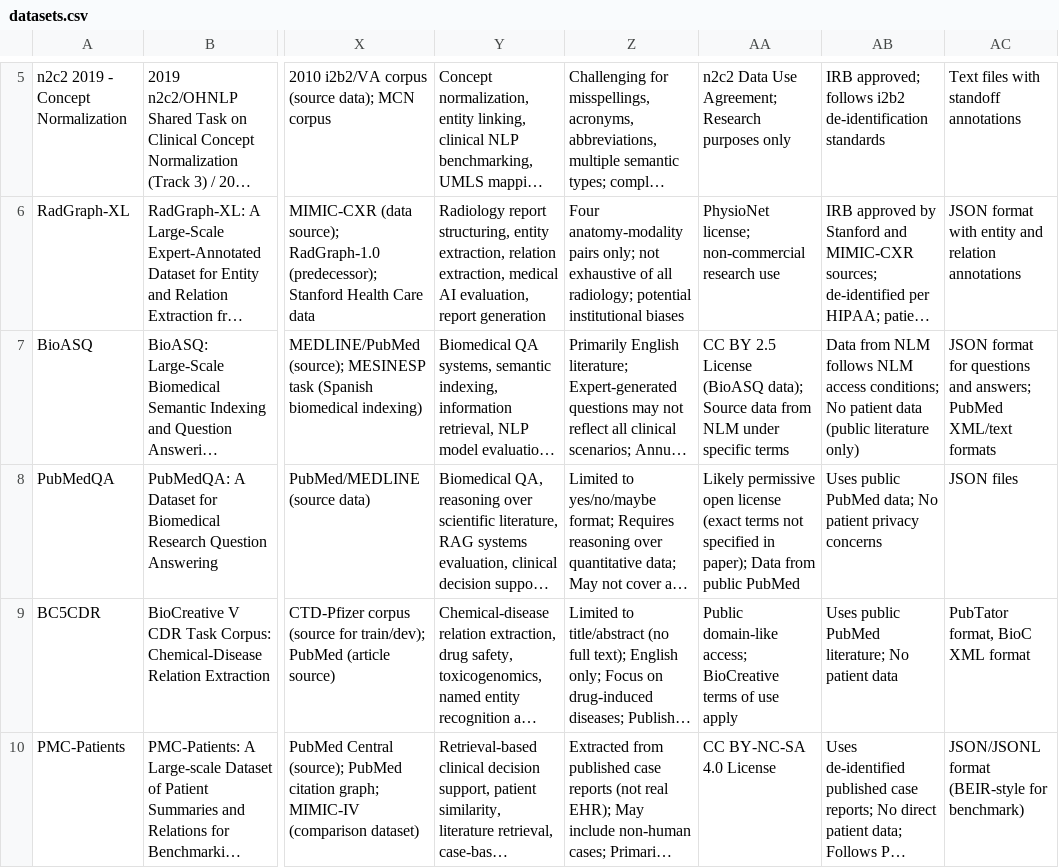
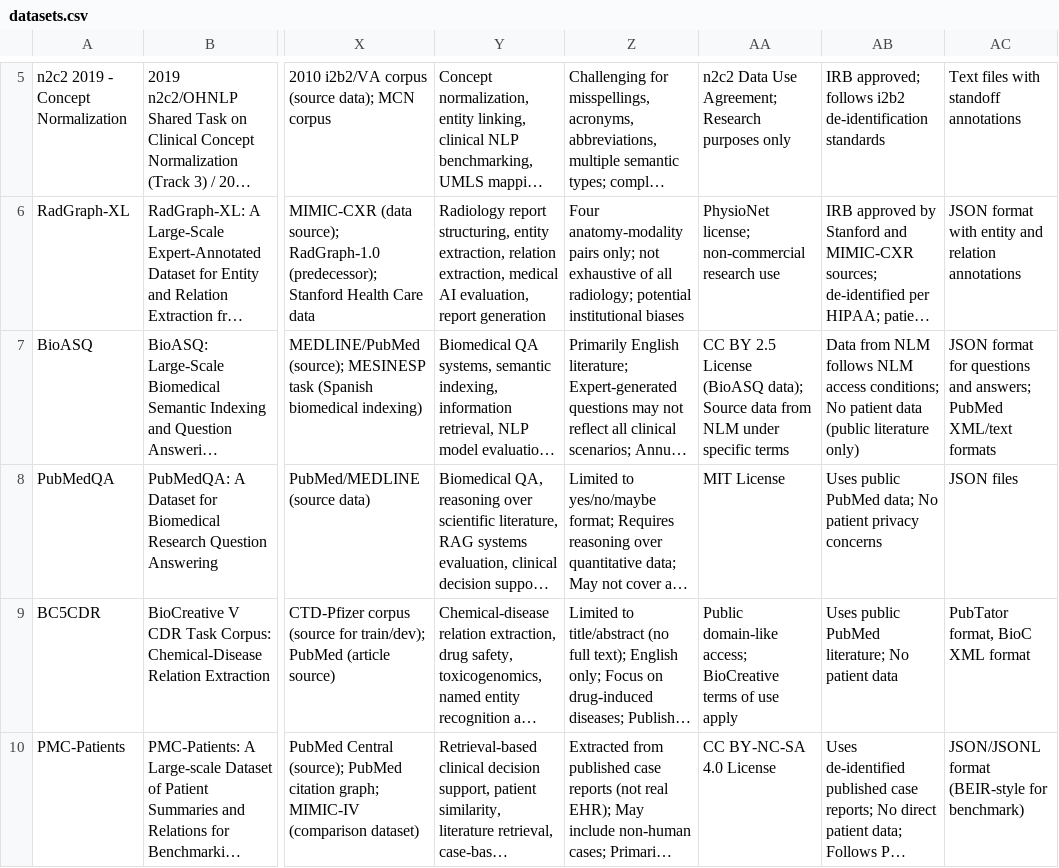
Before and after one commit to AMIANLPWG/clinical-nlp-datasets, a CSV file: data/datasets.csv, drawn as a sheet; only a part is shown, gaps mark what is left out; long unchanged cells end in …; the diff covers the shown part only; the diff names each change by its address in the sheet, - before the commit and + after, or states it on an @@ line.

```diff
--- a/data/datasets.csv
+++ b/data/datasets.csv
-AA8: Likely permissive open license (exact terms not specified in paper); Data from public PubMed
+AA8: MIT License
```
Also changed, not shown: 86 edited cells elsewhere in this file.
